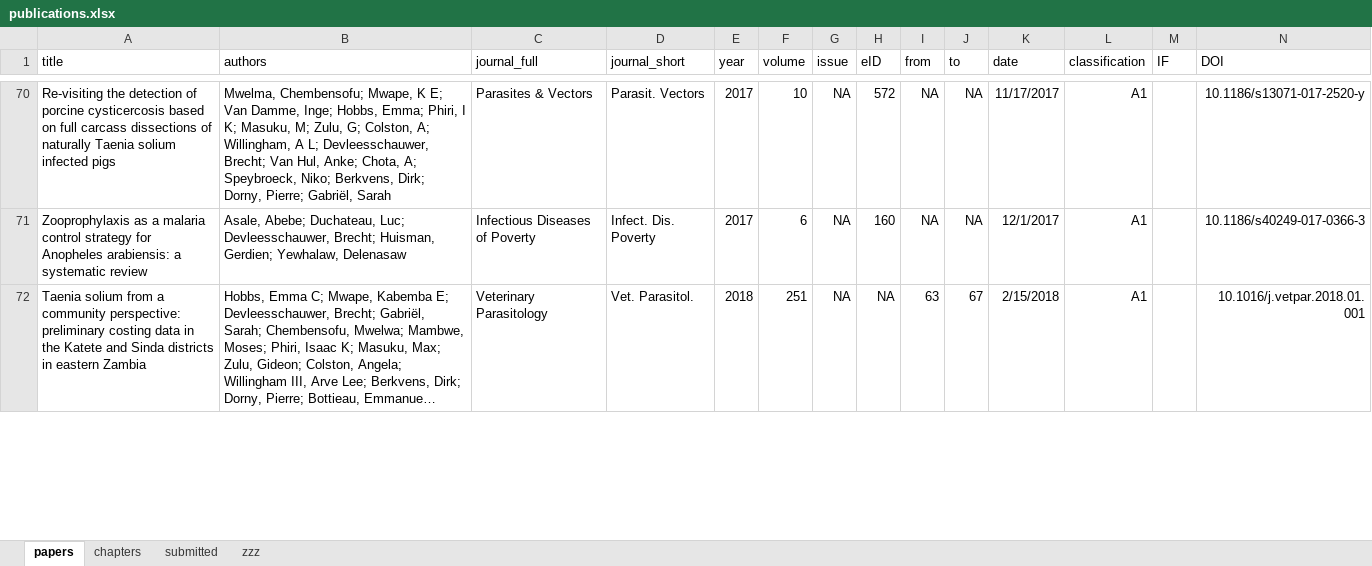
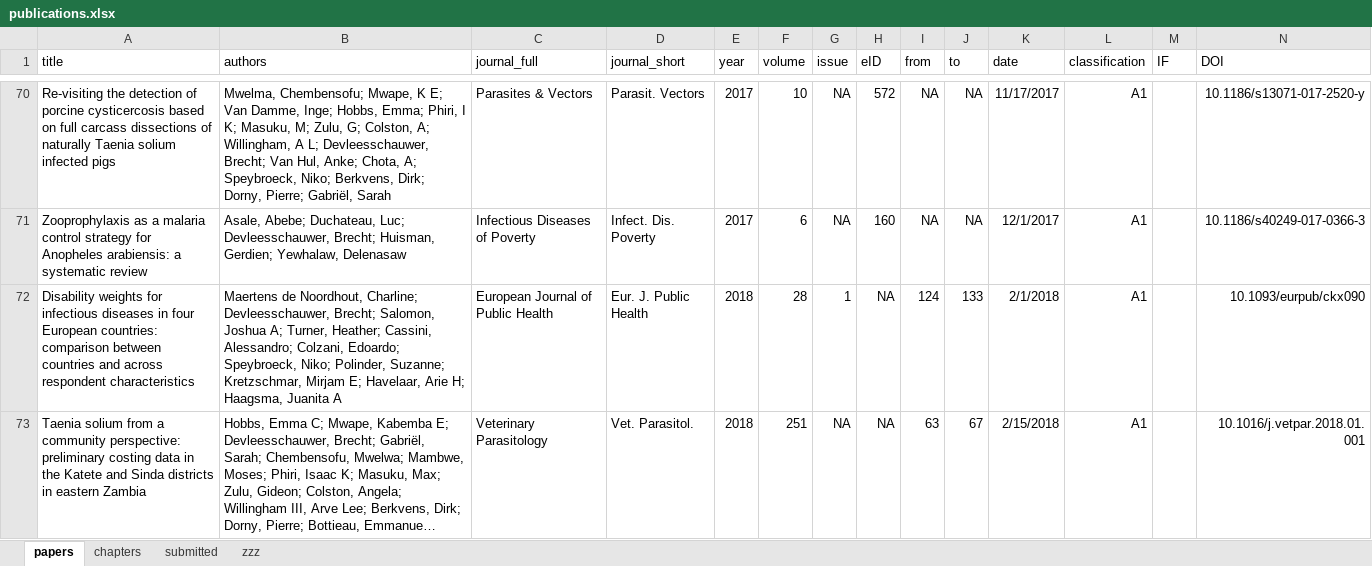
Before and after one commit to brechtdv/vitae, an Excel workbook: publications.xlsx, sheet papers, drawn as a sheet; only a part is shown, gaps mark what is left out; long unchanged cells end in …; values as stored, in another font and other column widths than the file's, no borders; table styles not drawn; rows hold the shown columns only; the diff covers the shown part only; the diff names each change by its address in the sheet, - before the commit and + after, or states it on an @@ line.

```diff
--- a/publications.xlsx (sheet papers)
+++ b/publications.xlsx (sheet papers)
+row 72: Disability weights for infectious diseases in four European countries: comparison between countries and across respondent characteristics | Maertens de Noordhout, Charline; Devleesschauwer, Brecht; Salomon, Joshua A; Turner, Heather; Cassini, Alessandro; Colzani, Edoardo; Speybroeck, Niko; Polinder, Suzanne; Kretzschmar, Mirjam E; Havelaar, Arie H; Haagsma, Juanita A | European Journal of Public Health | Eur. J. Public Health | 2018 | 28 | 1 | NA | 124 | 133 | 2/1/2018 | A1 |  | 10.1093/eurpub/ckx090
```
Also changed, not shown: 1 removed row and 2 edited cells elsewhere in this sheet, sheet submitted, sheet zzz, 2 other files.
